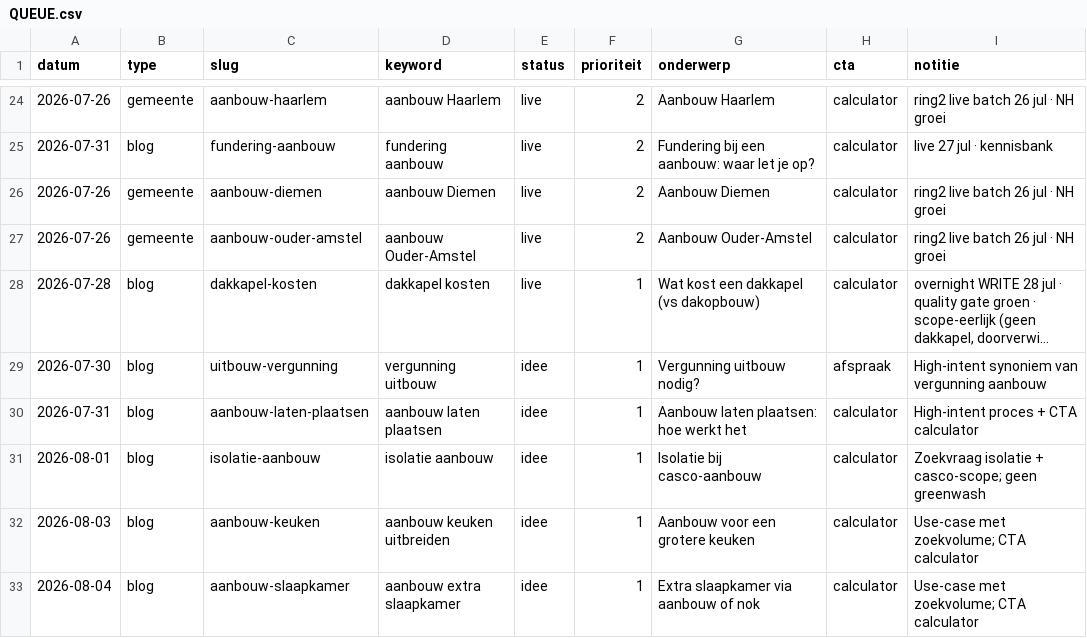
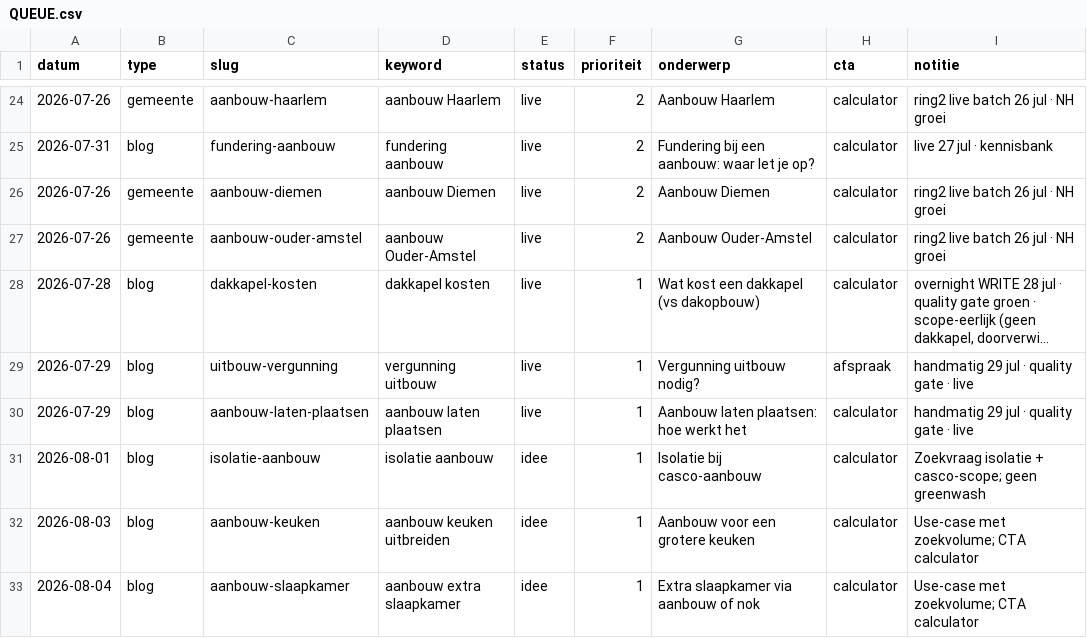
Before and after one commit to Koenpenha/aanbouwdirect-web, a CSV file: _seo/QUEUE.csv, drawn as a sheet; only a part is shown, gaps mark what is left out; long unchanged cells end in …; the diff names each change by its address in the sheet, - before the commit and + after, or states it on an @@ line.

Commit message:
chore(seo): go-live + deploy 2026-07-29

```diff
--- a/_seo/QUEUE.csv
+++ b/_seo/QUEUE.csv
-A29 (datum): 2026-07-30
+A29 (datum): 2026-07-29
-E29:E30 (status): idee
+E29:E30 (status): live
-I29 (notitie): High-intent synoniem van vergunning aanbouw
+I29 (notitie): handmatig 29 jul · quality gate · live
-A30 (datum): 2026-07-31
+A30 (datum): 2026-07-29
-I30 (notitie): High-intent proces + CTA calculator
+I30 (notitie): handmatig 29 jul · quality gate · live
```
Also changed, not shown: 5 other files.
